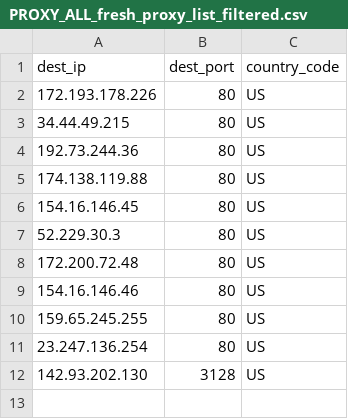
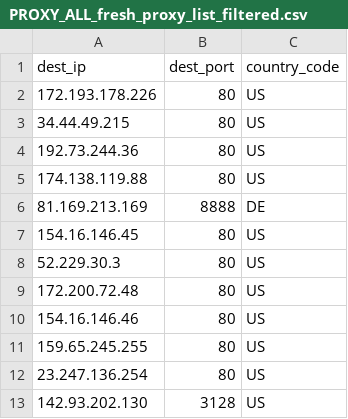
Before and after one commit to yassirusa/awesome-lists, a CSV file: Lists/PROXY/fresh-proxy-list/PROXY_ALL_fresh_proxy_list_filtered.csv, drawn as a sheet.

```diff
--- a/Lists/PROXY/fresh-proxy-list/PROXY_ALL_fresh_proxy_list_filtered.csv
+++ b/Lists/PROXY/fresh-proxy-list/PROXY_ALL_fresh_proxy_list_filtered.csv
@@ -5,2 +5,3 @@ dest_ip,dest_port,country_code
 174.138.119.88,80,US
+81.169.213.169,8888,DE
 154.16.146.45,80,US
```
